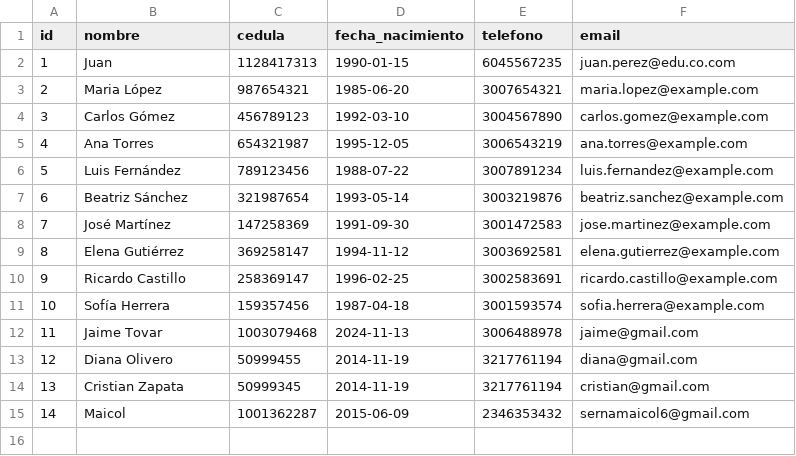
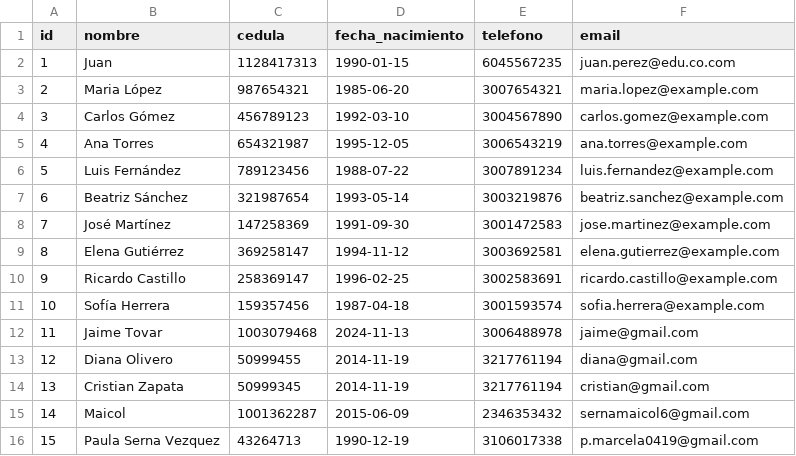
Before and after one commit to jaime-tovar/carwash-spa, a CSV file: pages/data/clientes.csv, drawn as a sheet.

```diff
--- a/pages/data/clientes.csv
+++ b/pages/data/clientes.csv
@@ -15 +15,2 @@ id,nombre,cedula,fecha_nacimiento,telefono,email
 14,Maicol,1001362287,2015-06-09,2346353432,sernamaicol6@gmail.com
+15,Paula Serna Vezquez,43264713,1990-12-19,3106017338,p.marcela0419@gmail.com
```
Also changed, not shown: pages/data/detalle_factura.csv, pages/data/facturas.csv, 3 other files.
